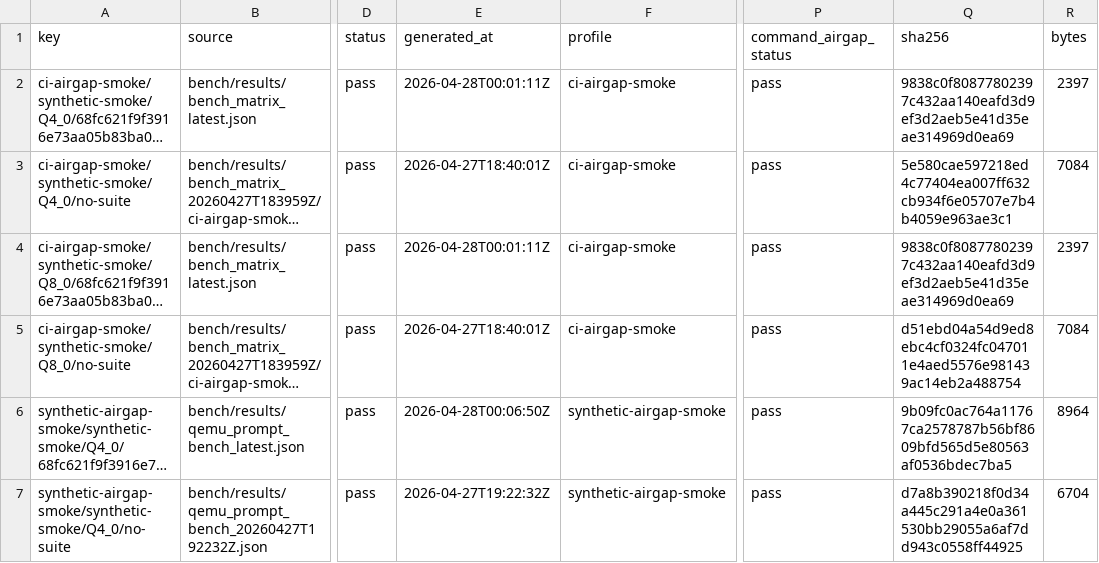
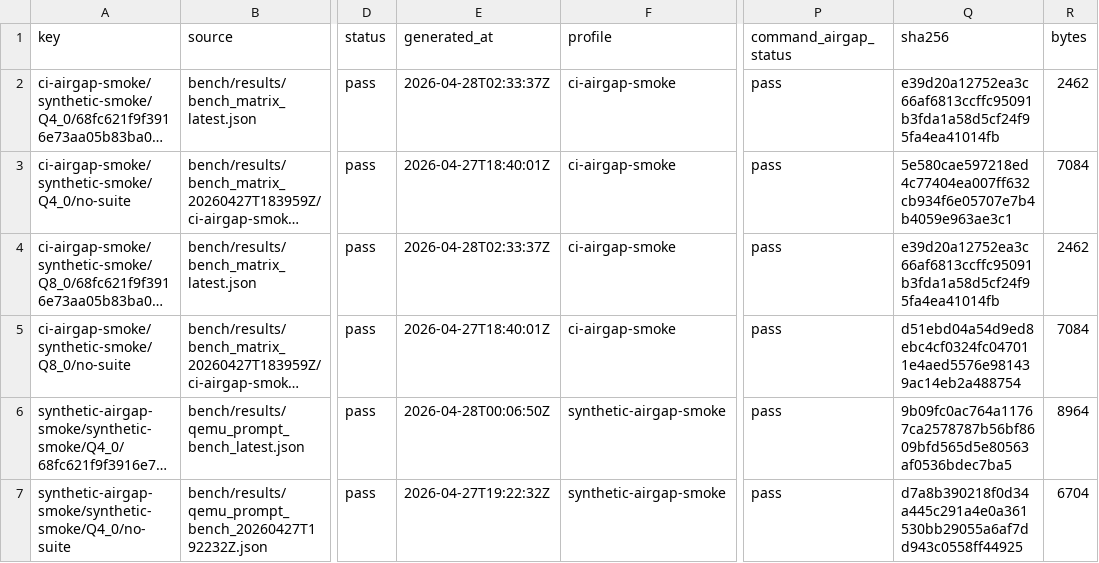
Before and after one commit to daniel-mf-92/holyc-inference, a CSV file: bench/results/bench_artifact_manifest_latest.csv, drawn as a sheet; only a part is shown, gaps mark what is left out; long unchanged cells end in …; the diff names each change by its address in the sheet, - before the commit and + after, or states it on an @@ line.

```diff
--- a/bench/results/bench_artifact_manifest_latest.csv
+++ b/bench/results/bench_artifact_manifest_latest.csv
-E2 (generated_at): 2026-04-28T00:01:11Z
+E2 (generated_at): 2026-04-28T02:33:37Z
-Q2 (sha256): 9838c0f80877802397c432aa140eafd3d9ef3d2aeb5e41d35eae314969d0ea69
+Q2 (sha256): e39d20a12752ea3c66af6813ccffc95091b3fda1a58d5cf24f95fa4ea41014fb
-R2 (bytes): 2397
+R2 (bytes): 2462
-E4 (generated_at): 2026-04-28T00:01:11Z
+E4 (generated_at): 2026-04-28T02:33:37Z
-Q4 (sha256): 9838c0f80877802397c432aa140eafd3d9ef3d2aeb5e41d35eae314969d0ea69
+Q4 (sha256): e39d20a12752ea3c66af6813ccffc95091b3fda1a58d5cf24f95fa4ea41014fb
-R4 (bytes): 2397
+R4 (bytes): 2462
```
Also changed, not shown: bench/results/bench_matrix_latest.csv, bench/results/bench_result_index_latest.csv, 22 other files.
